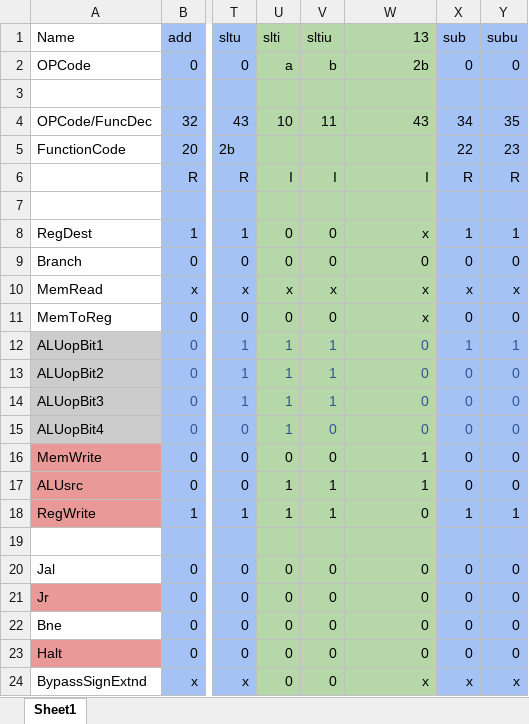
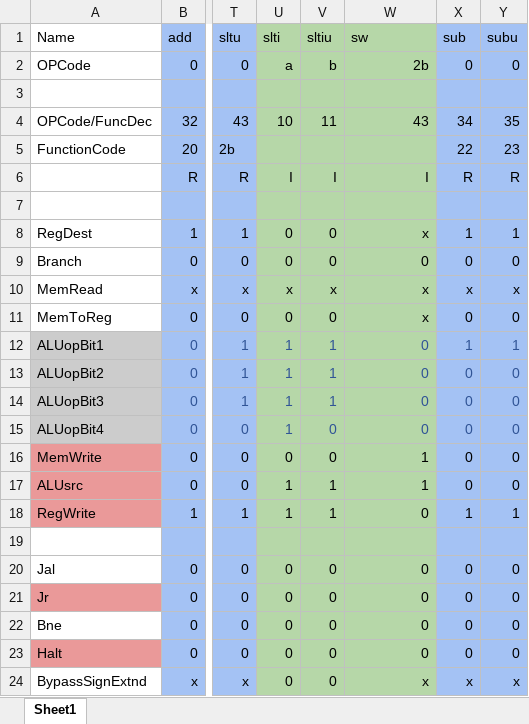
Before and after one commit to roeje/cis-451-project2, an Excel workbook: v2/TruthTableForControlFinal.xlsx, sheet Sheet1, drawn as a sheet; only a part is shown, gaps mark what is left out; values as stored, in another font and other column widths than the file's, no borders; charts and pictures not drawn; the diff names each change by its address in the sheet, - before the commit and + after, or states it on an @@ line.

```diff
--- a/v2/TruthTableForControlFinal.xlsx (sheet Sheet1)
+++ b/v2/TruthTableForControlFinal.xlsx (sheet Sheet1)
-W1: 13
+W1: sw
-W1 alignment: right
+W1 alignment: left
```
Also changed, not shown: charts or pictures, 10 other files.
